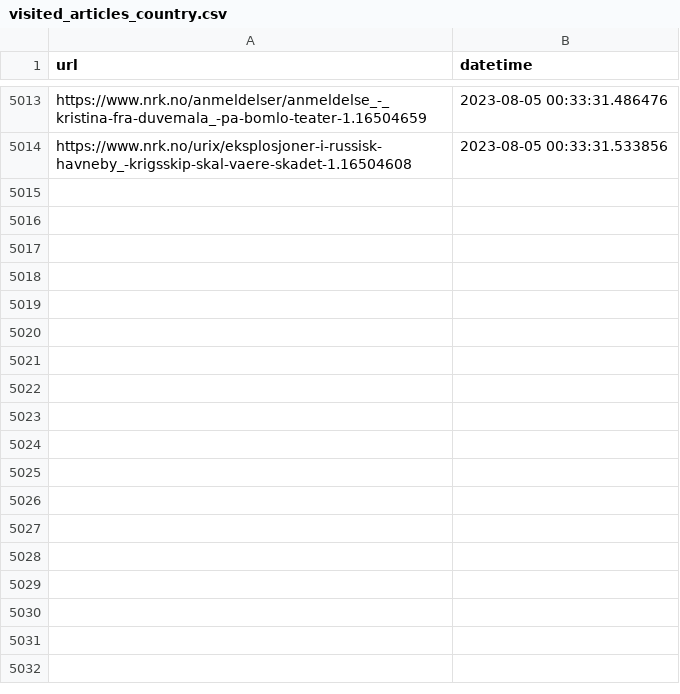
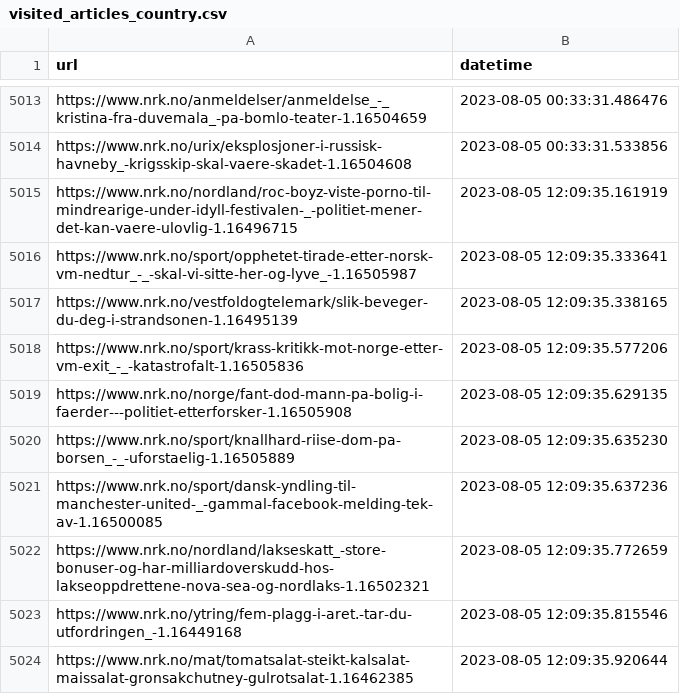
Before and after one commit to EllingOftedal/GIS-Blog, a CSV file: scripts/nrk/global/results/visited_articles_country.csv, drawn as a sheet; only a part is shown, gaps mark what is left out; the diff names each change by its address in the sheet, - before the commit and + after, or states it on an @@ line.

```diff
--- a/scripts/nrk/global/results/visited_articles_country.csv
+++ b/scripts/nrk/global/results/visited_articles_country.csv
+row 5015: https://www.nrk.no/nordland/roc-boyz-viste-porno-til-mindrearige-under-idyll-festivalen-_-politiet-mener-det-kan-vaere-ulovlig-1.16496715 | 2023-08-05 12:09:35.161919
+row 5016: https://www.nrk.no/sport/opphetet-tirade-etter-norsk-vm-nedtur_-_-skal-vi-sitte-her-og-lyve_-1.16505987 | 2023-08-05 12:09:35.333641
+row 5017: https://www.nrk.no/vestfoldogtelemark/slik-beveger-du-deg-i-strandsonen-1.16495139 | 2023-08-05 12:09:35.338165
+row 5018: https://www.nrk.no/sport/krass-kritikk-mot-norge-etter-vm-exit_-_-katastrofalt-1.16505836 | 2023-08-05 12:09:35.577206
+row 5019: https://www.nrk.no/norge/fant-dod-mann-pa-bolig-i-faerder---politiet-etterforsker-1.16505908 | 2023-08-05 12:09:35.629135
+row 5020: https://www.nrk.no/sport/knallhard-riise-dom-pa-borsen_-_-uforstaelig-1.16505889 | 2023-08-05 12:09:35.635230
+row 5021: https://www.nrk.no/sport/dansk-yndling-til-manchester-united-_-gammal-facebook-melding-tek-av-1.16500085 | 2023-08-05 12:09:35.637236
+row 5022: https://www.nrk.no/nordland/lakseskatt_-store-bonuser-og-har-milliardoverskudd-hos-lakseoppdrettene-nova-sea-og-nordlaks-1.16502321 | 2023-08-05 12:09:35.772659
+row 5023: https://www.nrk.no/ytring/fem-plagg-i-aret.-tar-du-utfordringen_-1.16449168 | 2023-08-05 12:09:35.815546
+row 5024: https://www.nrk.no/mat/tomatsalat-steikt-kalsalat-maissalat-gronsakchutney-gulrotsalat-1.16462385 | 2023-08-05 12:09:35.920644
```
Also changed, not shown: scripts/nrk/inland/results/visited_articles_innland.csv, 1 other file.
